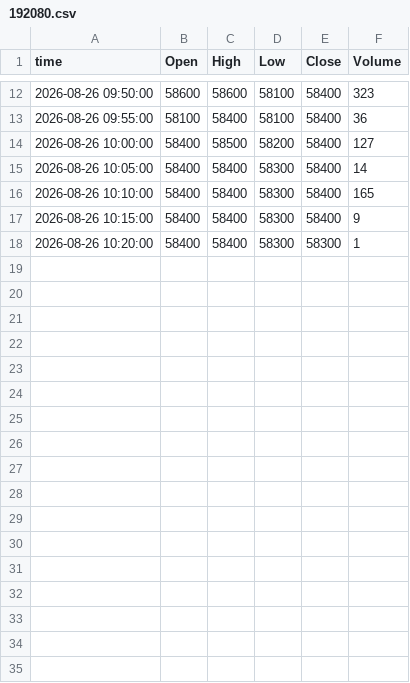
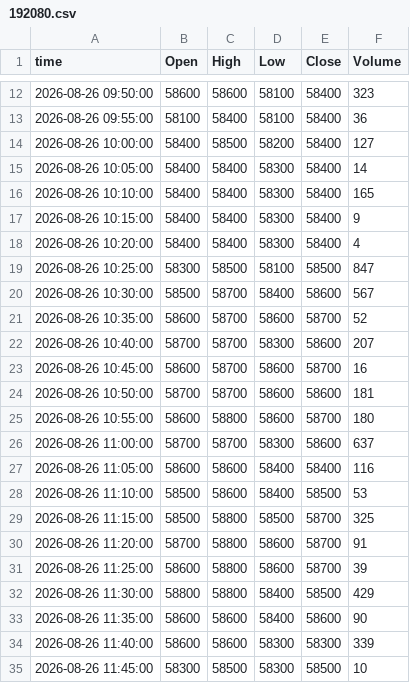
Before and after one commit to ssunsmg-smg/quant-screener, a CSV file: data/intraday/bars/20260826/192080.csv, drawn as a sheet; only a part is shown, gaps mark what is left out.

```diff
--- a/data/intraday/bars/20260826/192080.csv
+++ b/data/intraday/bars/20260826/192080.csv
@@ -17,2 +17,19 @@ time,Open,High,Low,Close,Volume
 2026-08-26 10:15:00,58400,58400,58300,58400,9
-2026-08-26 10:20:00,58400,58400,58300,58300,1
+2026-08-26 10:20:00,58400,58400,58300,58400,4
+2026-08-26 10:25:00,58300,58500,58100,58500,847
+2026-08-26 10:30:00,58500,58700,58400,58600,567
+2026-08-26 10:35:00,58600,58700,58600,58700,52
+2026-08-26 10:40:00,58700,58700,58300,58600,207
+2026-08-26 10:45:00,58600,58700,58600,58700,16
+2026-08-26 10:50:00,58700,58700,58600,58600,181
+2026-08-26 10:55:00,58600,58800,58600,58700,180
+2026-08-26 11:00:00,58700,58700,58300,58600,637
+2026-08-26 11:05:00,58600,58600,58400,58400,116
+2026-08-26 11:10:00,58500,58600,58400,58500,53
+2026-08-26 11:15:00,58500,58800,58500,58700,325
+2026-08-26 11:20:00,58700,58800,58600,58700,91
+2026-08-26 11:25:00,58600,58800,58600,58700,39
+2026-08-26 11:30:00,58800,58800,58400,58500,429
+2026-08-26 11:35:00,58600,58600,58400,58600,90
+2026-08-26 11:40:00,58600,58600,58300,58300,339
+2026-08-26 11:45:00,58300,58500,58300,58500,10
```
Also changed, not shown: 3 other files.
